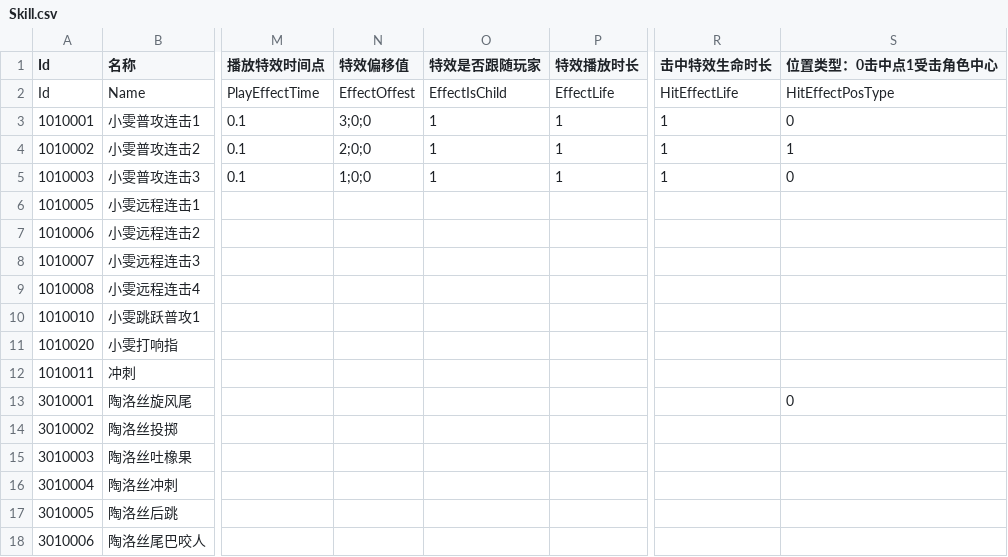
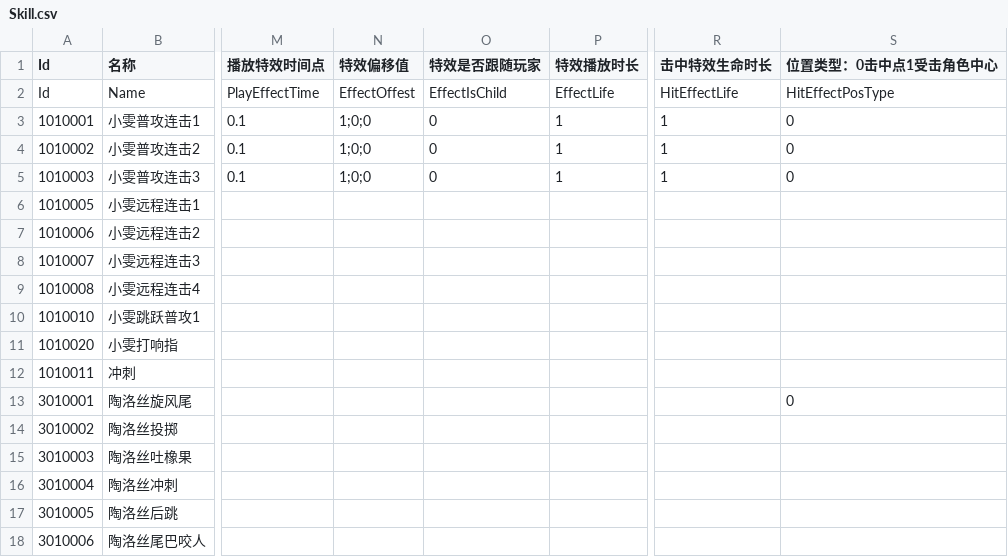
Before and after one commit to SHUNJIANBAO/FinalProject, a CSV file: Assets/Resources/Config/Skill.csv, drawn as a sheet; only a part is shown, gaps mark what is left out; the diff names each change by its address in the sheet, - before the commit and + after, or states it on an @@ line.

```diff
--- a/Assets/Resources/Config/Skill.csv
+++ b/Assets/Resources/Config/Skill.csv
-N3 (特效偏移值): 3;0;0
+N3 (特效偏移值): 1;0;0
-O3:O5 (特效是否跟随玩家): 1
+O3:O5 (特效是否跟随玩家): 0
-N4 (特效偏移值): 2;0;0
+N4 (特效偏移值): 1;0;0
-S4 (位置类型：0击中点1受击角色中心): 1
+S4 (位置类型：0击中点1受击角色中心): 0
```
Also changed, not shown: 9 other files.
